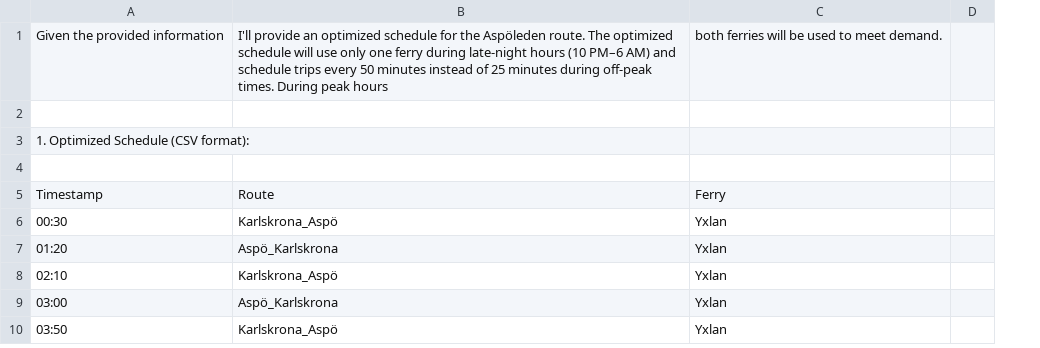
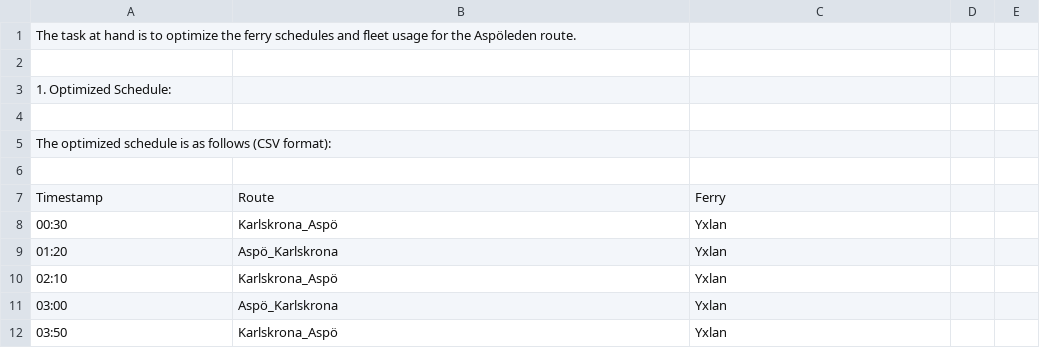
Before and after one commit to iot-lnu/hack-a-fleet, a CSV file: optimized_schedules/Aspöleden_optimized_schedule.csv, drawn as a sheet; only a part is shown; removed rows and columns are numbered as before the commit, all else as after; the diff covers the shown part only; the diff names each change by its address in the sheet, - before the commit and + after, or states it on an @@ line.

```diff
--- a/optimized_schedules/Aspöleden_optimized_schedule.csv
+++ b/optimized_schedules/Aspöleden_optimized_schedule.csv
-column D, empty
+column D, empty
+column E, empty
-row 1: Given the provided information | I'll provide an optimized schedule for the Aspöleden route. The optimized schedule will use only one ferry during late-night hours (10 PM–6 AM) and schedule trips every 50 minutes instead of 25 minutes during off-peak times. During peak hours | both ferries will be used to meet demand.
+row 1: The task at hand is to optimize the ferry schedules and fleet usage for the Aspöleden route.
-A3: 1. Optimized Schedule (CSV format):
+A3: 1. Optimized Schedule:
+row 4: (empty)
+row 5: The optimized schedule is as follows (CSV format):
```
Also changed, not shown: 7 added rows, 4 removed rows and 44 edited cells elsewhere in this file, optimized_schedules/Furusundsleden_optimized_schedule.csv, optimized_schedules/Ljusteröleden_optimized_schedule.csv, 3 other files.
